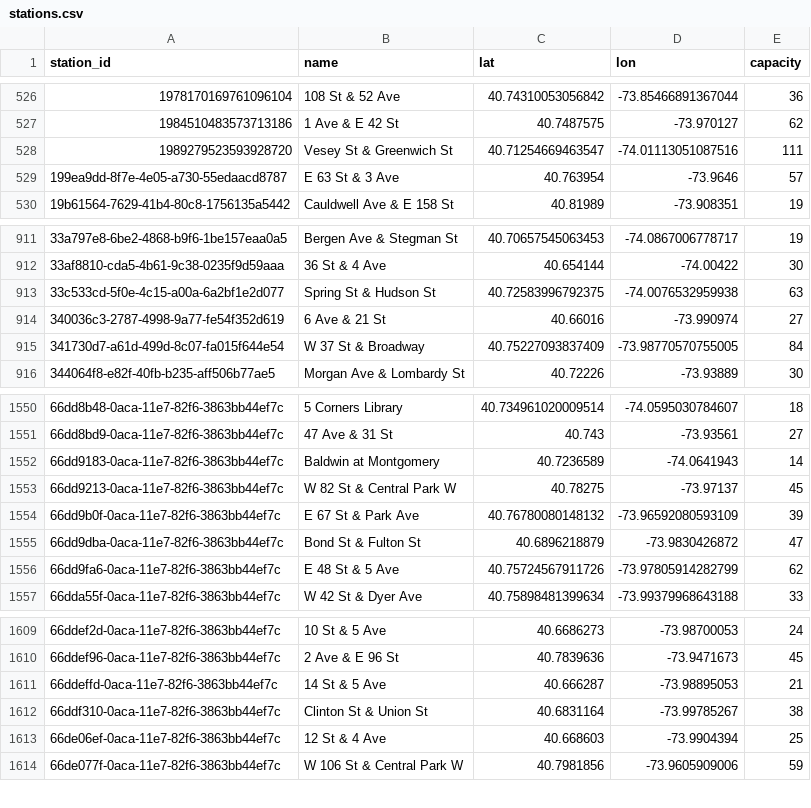
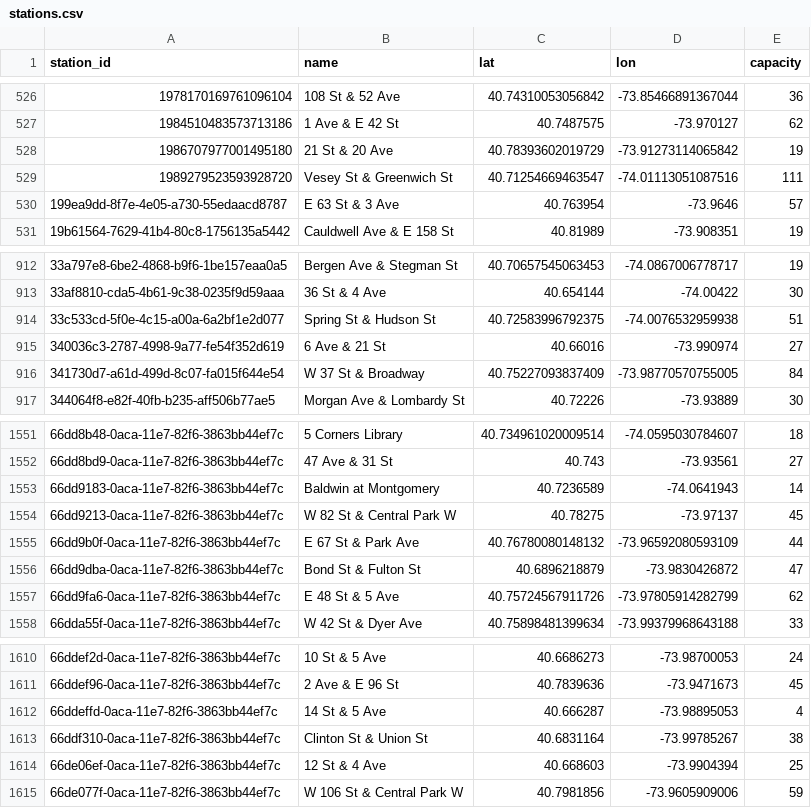
Before and after one commit to 1kbgz/crowdsource-datasets, a CSV file: bikeshare/citibike/stations.csv, drawn as a sheet; only a part is shown, gaps mark what is left out; addresses are those after the commit; the diff names each change by its address in the sheet, - before the commit and + after, or states it on an @@ line.

Commit message:
chore: refresh datasets (2026-07-25)

```diff
--- a/bikeshare/citibike/stations.csv
+++ b/bikeshare/citibike/stations.csv
+row 528: 1986707977001495180 | 21 St & 20 Ave | 40.78393602019729 | -73.91273114065842 | 19
-E914 (capacity): 63
+E914 (capacity): 51
-E1555 (capacity): 39
+E1555 (capacity): 44
-E1612 (capacity): 21
+E1612 (capacity): 4
```
